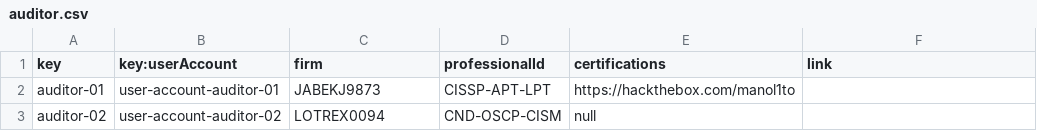
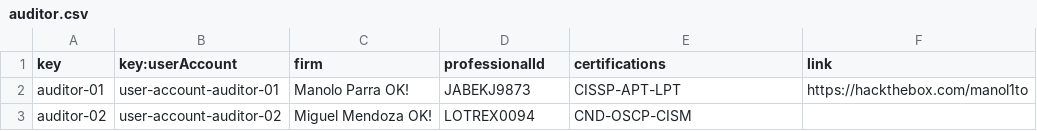
Before and after one commit to josrojrom1/DP2-G27-Acme, a CSV file: src/main/webapp/WEB-INF/resources/sample-data/auditor.csv, drawn as a sheet.

Commit message:
CSV: Auditor,CodeAudit,AuditRecord,user-account OK!

```diff
--- a/src/main/webapp/WEB-INF/resources/sample-data/auditor.csv
+++ b/src/main/webapp/WEB-INF/resources/sample-data/auditor.csv
@@ -1,3 +1,3 @@
 key,key:userAccount,firm,professionalId,certifications,link
-auditor-01,user-account-auditor-01,JABEKJ9873,CISSP-APT-LPT,https://hackthebox.com/manol1to
-auditor-02,user-account-auditor-02,LOTREX0094,CND-OSCP-CISM,null
+auditor-01,user-account-auditor-01,"Manolo Parra OK!",JABEKJ9873,"CISSP-APT-LPT",https://hackthebox.com/manol1to
+auditor-02,user-account-auditor-02,"Miguel Mendoza OK!",LOTREX0094,"CND-OSCP-CISM",
```
Also changed, not shown: 9 other files.
